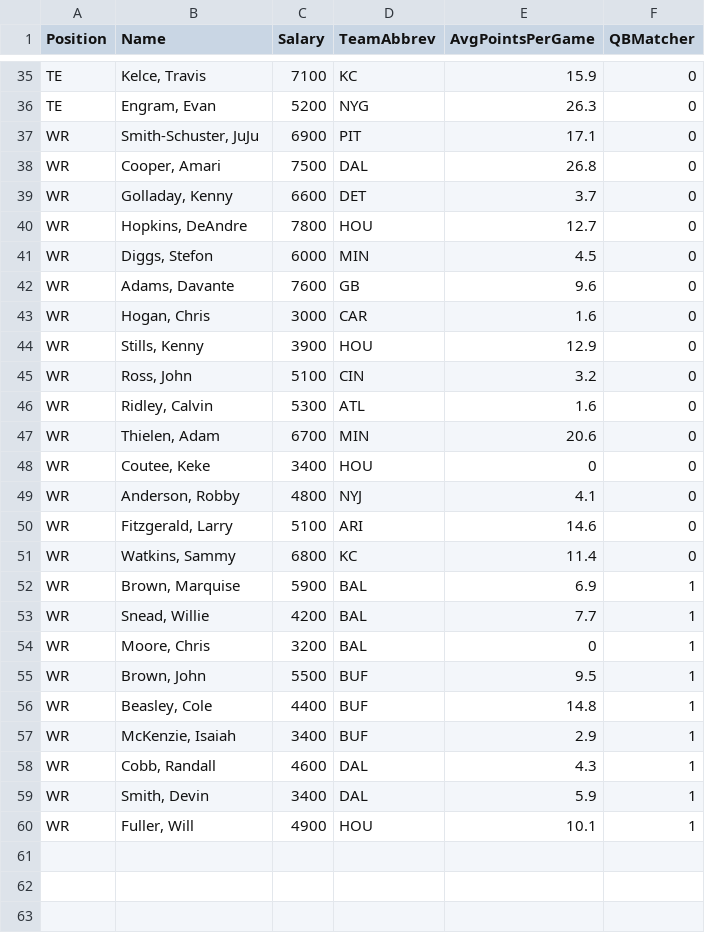
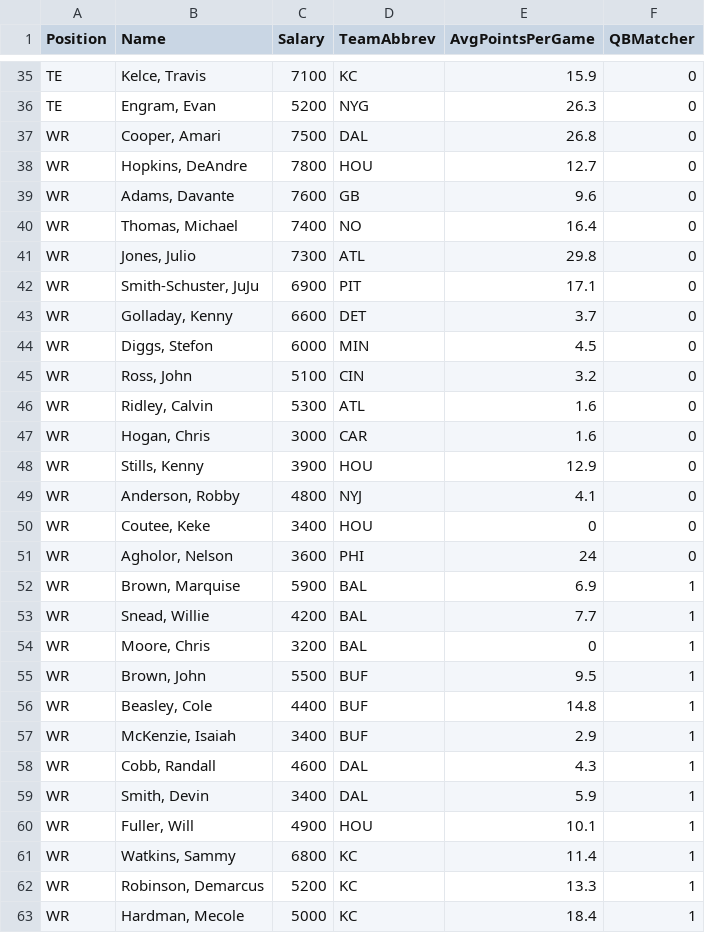
Before and after one commit to ngc4254/ADSCap, a CSV file: DKSalaries_Week3_2019.csv, drawn as a sheet; only a part is shown, gaps mark what is left out; the diff covers the shown part only.

Commit message:
Add files via upload

```diff
--- a/DKSalaries_Week3_2019.csv
+++ b/DKSalaries_Week3_2019.csv
@@ -36,17 +36,17 @@ TE,"Kelce, Travis",7100,KC,15.9,0
 TE,"Engram, Evan",5200,NYG,26.3,0
+WR,"Cooper, Amari",7500,DAL,26.8,0
+WR,"Hopkins, DeAndre",7800,HOU,12.7,0
+WR,"Adams, Davante",7600,GB,9.6,0
+WR,"Thomas, Michael",7400,NO,16.4,0
+WR,"Jones, Julio",7300,ATL,29.8,0
 WR,"Smith-Schuster, JuJu",6900,PIT,17.1,0
-WR,"Cooper, Amari",7500,DAL,26.8,0
 WR,"Golladay, Kenny",6600,DET,3.7,0
-WR,"Hopkins, DeAndre",7800,HOU,12.7,0
 WR,"Diggs, Stefon",6000,MIN,4.5,0
-WR,"Adams, Davante",7600,GB,9.6,0
+WR,"Ross, John",5100,CIN,3.2,0
+WR,"Ridley, Calvin",5300,ATL,1.6,0
 WR,"Hogan, Chris",3000,CAR,1.6,0
 WR,"Stills, Kenny",3900,HOU,12.9,0
-WR,"Ross, John",5100,CIN,3.2,0
-WR,"Ridley, Calvin",5300,ATL,1.6,0
-WR,"Thielen, Adam",6700,MIN,20.6,0
+WR,"Anderson, Robby",4800,NYJ,4.1,0
 WR,"Coutee, Keke",3400,HOU,0,0
-WR,"Anderson, Robby",4800,NYJ,4.1,0
-WR,"Fitzgerald, Larry",5100,ARI,14.6,0
-WR,"Watkins, Sammy",6800,KC,11.4,0
+WR,"Agholor, Nelson",3600,PHI,24,0
 WR,"Brown, Marquise",5900,BAL,6.9,1
@@ -60 +60,4 @@ WR,"Smith, Devin",3400,DAL,5.9,1
 WR,"Fuller, Will",4900,HOU,10.1,1
+WR,"Watkins, Sammy",6800,KC,11.4,1
+WR,"Robinson, Demarcus",5200,KC,13.3,1
+WR,"Hardman, Mecole",5000,KC,18.4,1
```
Also changed, not shown: 2 added rows, 2 removed rows, 3 moved rows and 10 edited cells elsewhere in this file.
